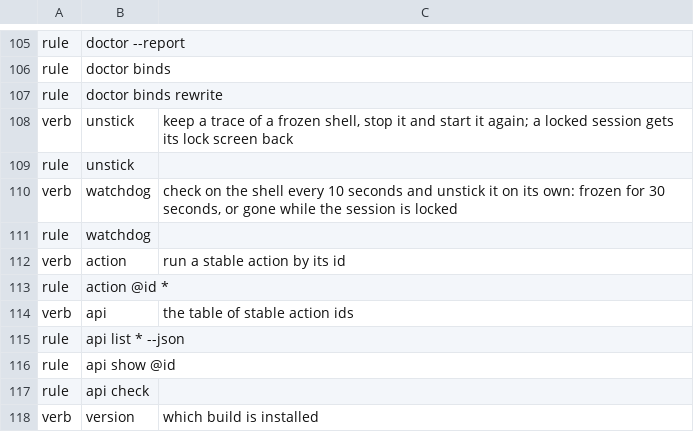
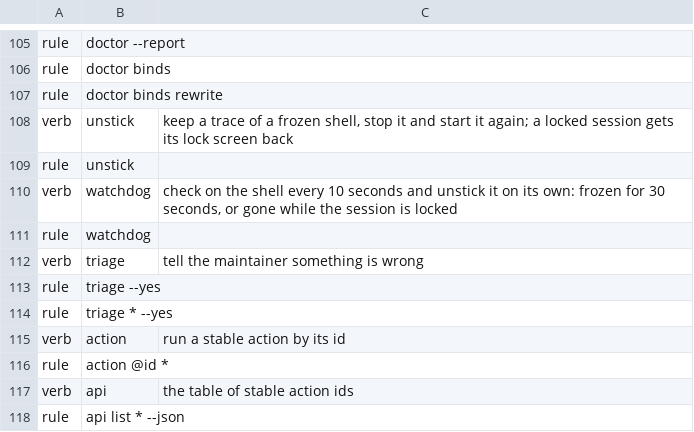
Before and after one commit to marcusbandit/banditshell, a TSV file: cli/commands.tsv, drawn as a sheet; only a part is shown, gaps mark what is left out; the shorter side is filled out with more unchanged rows.

```diff
--- a/cli/commands.tsv
+++ b/cli/commands.tsv
@@ -111,2 +111,5 @@ verb	watchdog	check on the shell every 10 seconds and unstick it on its own: fro
 rule	watchdog
+verb	triage	tell the maintainer something is wrong
+rule	triage --yes
+rule	triage * --yes
 verb	action	run a stable action by its id
```
Also changed, not shown: 5 other files.
